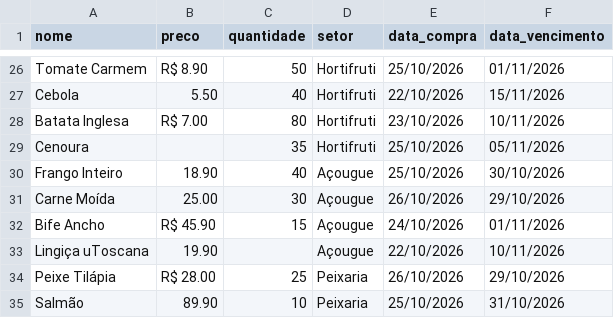
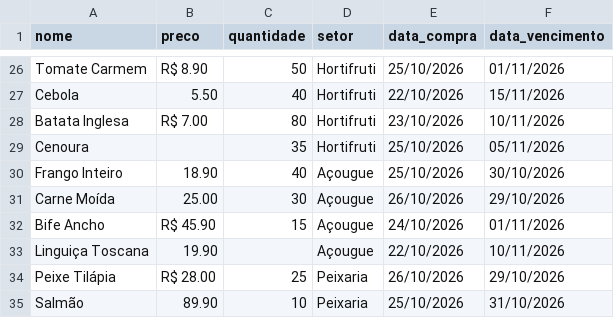
Before and after one commit to viniciusdevrr/desenvolvedor-python, a CSV file: praticas/atividades_analise/atividade4_analise/estoque_supermercado.csv, drawn as a sheet; only a part is shown, gaps mark what is left out.

Commit message:
Adicionando arquivos atualizados da atividade3_analise

```diff
--- a/praticas/atividades_analise/atividade4_analise/estoque_supermercado.csv
+++ b/praticas/atividades_analise/atividade4_analise/estoque_supermercado.csv
@@ -32,3 +32,3 @@ Carne Moída,25.00,30,Açougue,26/10/2026,29/10/2026
 Bife Ancho,R$ 45.90,15,Açougue,24/10/2026,01/11/2026
-Lingiça uToscana,19.90,,Açougue,22/10/2026,10/11/2026
+Linguiça Toscana,19.90,,Açougue,22/10/2026,10/11/2026
 Peixe Tilápia,R$ 28.00,25,Peixaria,26/10/2026,29/10/2026
```
Also changed, not shown: 2 other files.
